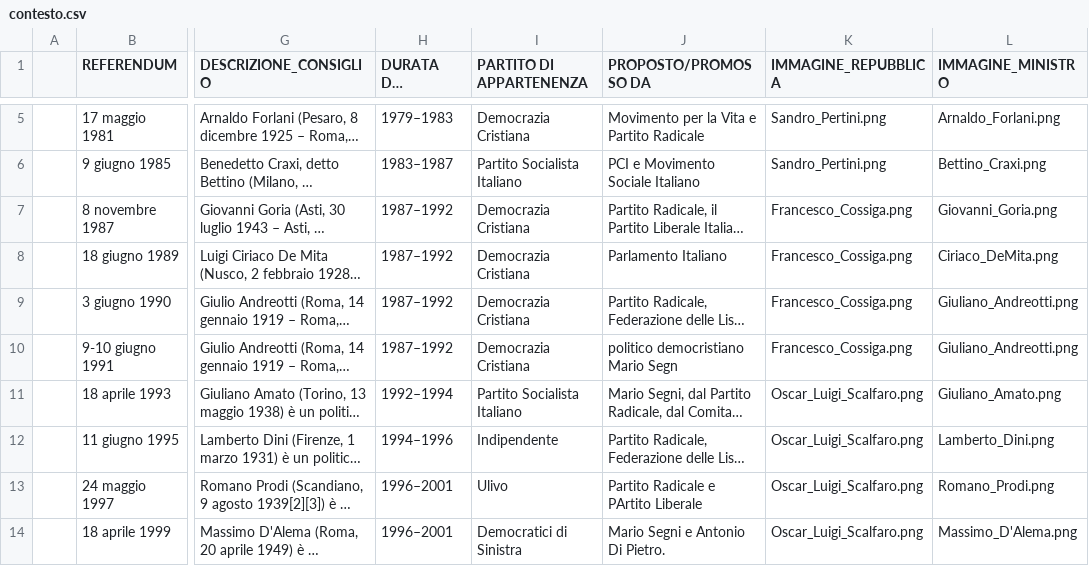
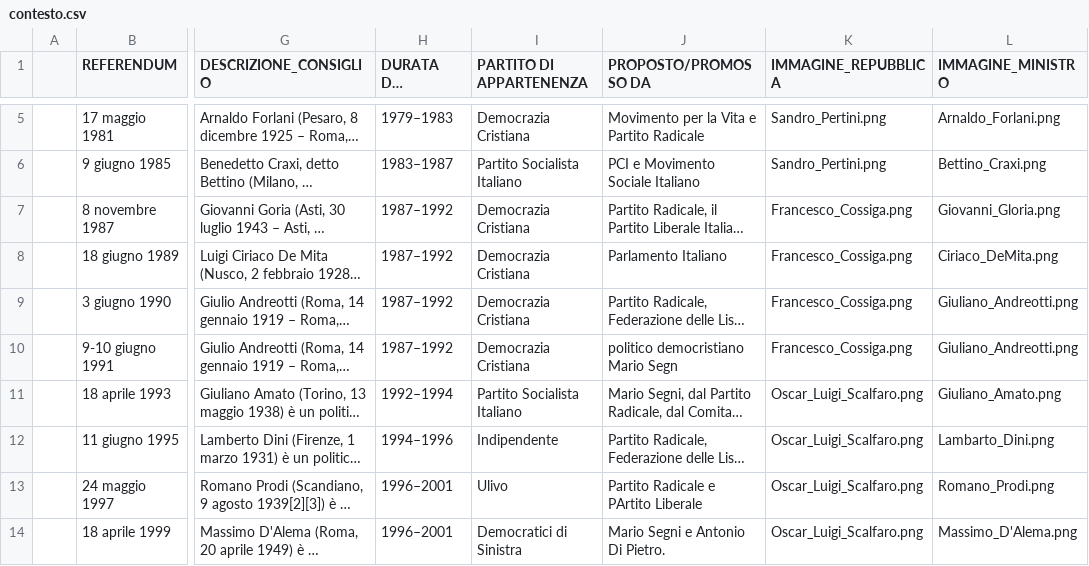
Before and after one commit to lcg-infodesign/2025-group-project-gruppo_01, a CSV file: Contesto copia/contesto.csv, drawn as a sheet; only a part is shown, gaps mark what is left out; long unchanged cells end in …; the diff names each change by its address in the sheet, - before the commit and + after, or states it on an @@ line.

```diff
--- a/Contesto copia/contesto.csv
+++ b/Contesto copia/contesto.csv
-L7 (IMMAGINE_MINISTRO): Giovanni_Goria.png
+L7 (IMMAGINE_MINISTRO): Giovanni_Gloria.png
-L12 (IMMAGINE_MINISTRO): Lamberto_Dini.png
+L12 (IMMAGINE_MINISTRO): Lambarto_Dini.png
```
Also changed, not shown: 4 other files.
